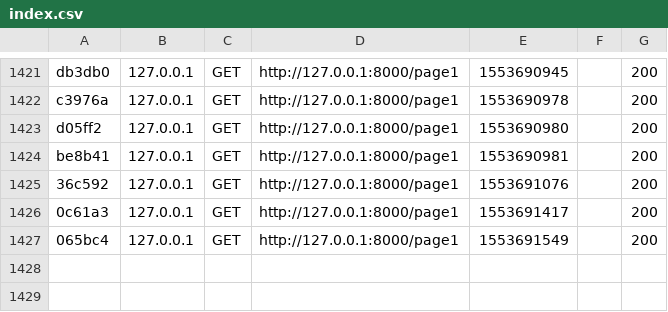
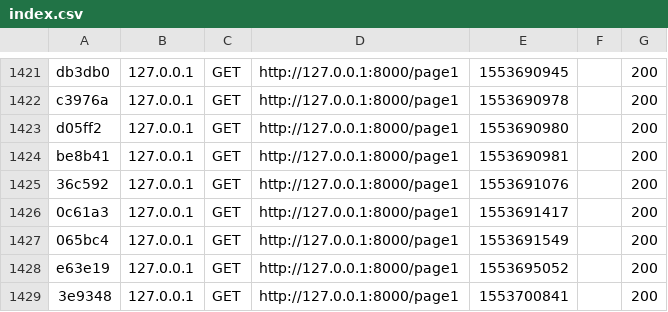
Before and after one commit to jamelzouaghui/vue, a CSV file: var/cache/dev/profiler/index.csv, drawn as a sheet; only a part is shown, gaps mark what is left out; the diff names each change by its address in the sheet, - before the commit and + after, or states it on an @@ line.

```diff
--- a/var/cache/dev/profiler/index.csv
+++ b/var/cache/dev/profiler/index.csv
+row 1428: e63e19 | 127.0.0.1 | GET | http://127.0.0.1:8000/page1 | 1553695052 |  | 200
+row 1429: 3e9348 | 127.0.0.1 | GET | http://127.0.0.1:8000/page1 | 1553700841 |  | 200
```
Also changed, not shown: 6 other files.
